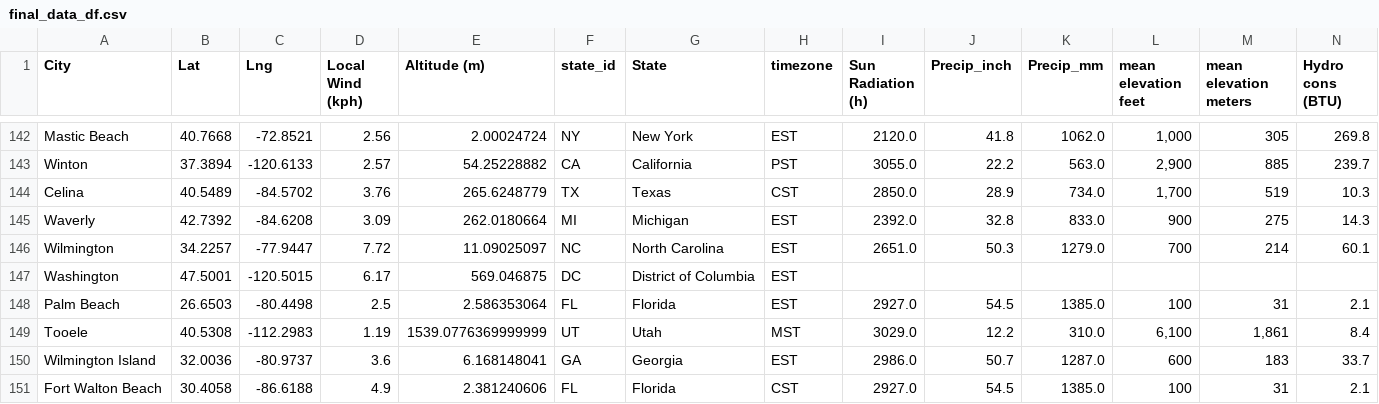
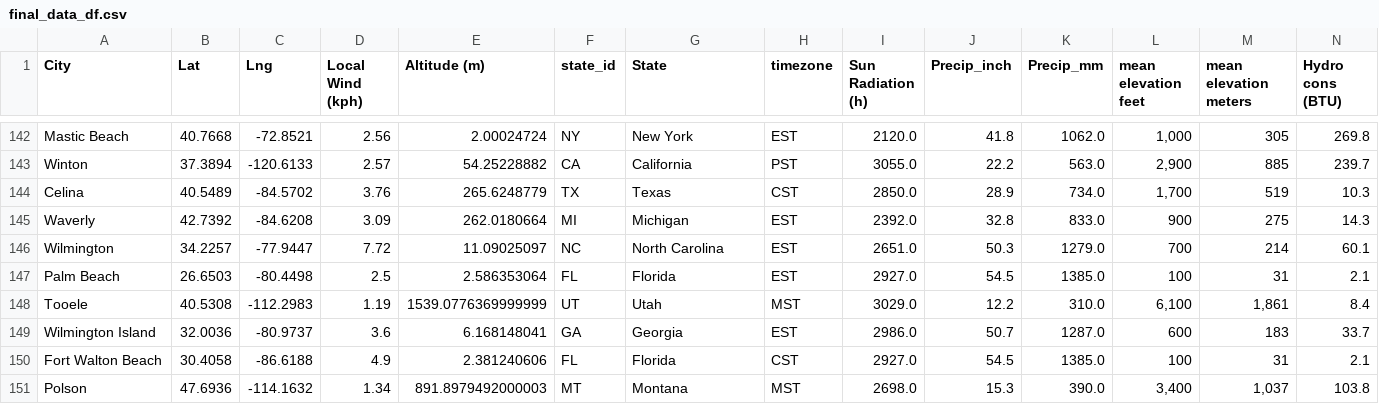
Before and after one commit to domaica/group4_project1, a CSV file: group4_project1_solution/data/final_data_df.csv, drawn as a sheet; only a part is shown, gaps mark what is left out; the shorter side is filled out with more unchanged rows; rows hold the shown columns only; the diff names each change by its address in the sheet, - before the commit and + after, or states it on an @@ line.

```diff
--- a/group4_project1_solution/data/final_data_df.csv
+++ b/group4_project1_solution/data/final_data_df.csv
-row 147: Washington | 47.5001 | -120.5015 | 6.17 | 569.046875 | DC | District of Columbia | EST
```
Also changed, not shown: group4_project1_solution/data/merged_data_df.csv, group4_project1_solution/data/working_weather_data_US.csv, 17 other files.
